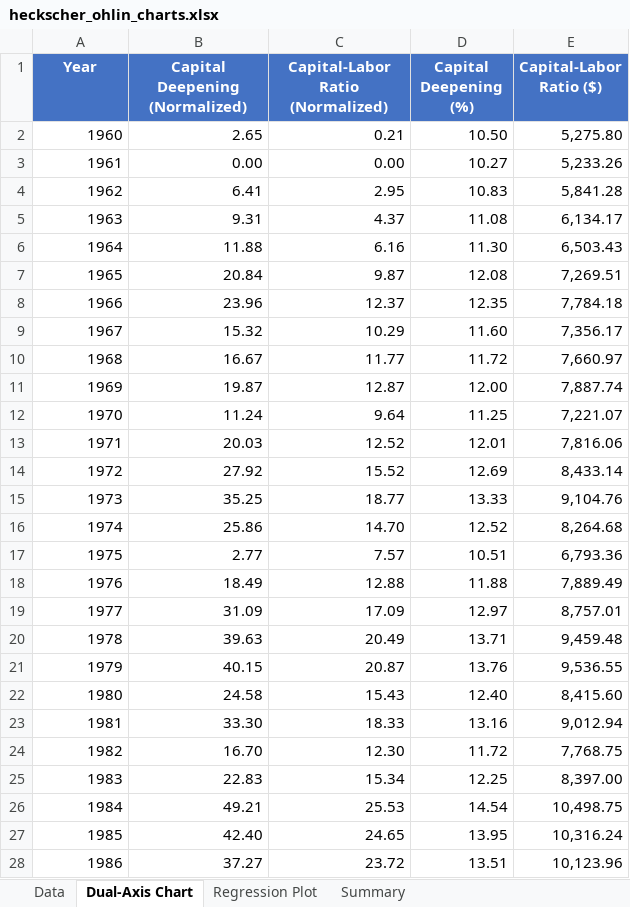
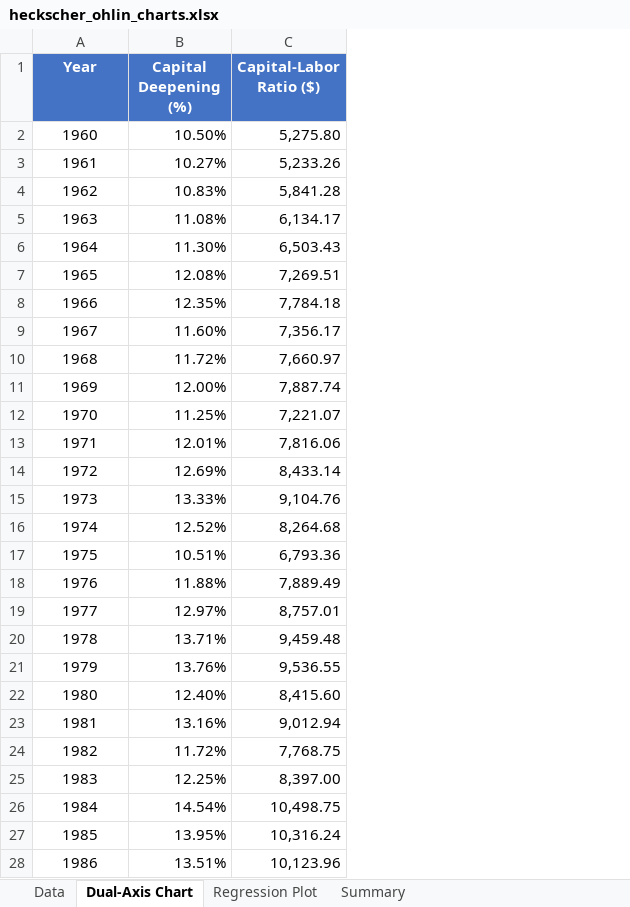
Before and after one commit to kiganyamburu/Resource-Allocation-Constrained-Optimization, an Excel workbook: heckscher_ohlin_charts.xlsx, sheet Dual-Axis Chart, drawn as a sheet; only a part is shown; values as stored, in another font and other column widths than the file's, no borders; charts and pictures not drawn; removed rows and columns are numbered as before the commit, all else as after; the diff covers the shown part only; the diff names each change by its address in the sheet, - before the commit and + after, or states it on an @@ line.

```diff
--- a/heckscher_ohlin_charts.xlsx (sheet Dual-Axis Chart)
+++ b/heckscher_ohlin_charts.xlsx (sheet Dual-Axis Chart)
-column B (Capital Deepening (Normalized)), rows 2-28: 2.65 | 0.00 | 6.41 | 9.31 | 11.88 | 20.84 | 23.96 | 15.32 | 16.67 | 19.87 | 11.24 | 20.03 | 27.92 | 35.25 | 25.86 | 2.77 | 18.49 | 31.09 | 39.63 | 40.15 | 24.58 | 33.30 | 16.70 | 22.83 | 49.21 | 42.40 | 37.27
-column C (Capital-Labor Ratio (Normalized)), rows 2-28: 0.21 | 0.00 | 2.95 | 4.37 | 6.16 | 9.87 | 12.37 | 10.29 | 11.77 | 12.87 | 9.64 | 12.52 | 15.52 | 18.77 | 14.70 | 7.57 | 12.88 | 17.09 | 20.49 | 20.87 | 15.43 | 18.33 | 12.30 | 15.34 | 25.53 | 24.65 | 23.72
-A2:A28 alignment: right
+A2:A28 alignment: center
-B2 (Capital Deepening (%)): 10.50
+B2 (Capital Deepening (%)): 10.50%
-B3 (Capital Deepening (%)): 10.27
+B3 (Capital Deepening (%)): 10.27%
-B4 (Capital Deepening (%)): 10.83
+B4 (Capital Deepening (%)): 10.83%
-B5 (Capital Deepening (%)): 11.08
+B5 (Capital Deepening (%)): 11.08%
-B6 (Capital Deepening (%)): 11.30
+B6 (Capital Deepening (%)): 11.30%
-B7 (Capital Deepening (%)): 12.08
+B7 (Capital Deepening (%)): 12.08%
-B8 (Capital Deepening (%)): 12.35
+B8 (Capital Deepening (%)): 12.35%
-B9 (Capital Deepening (%)): 11.60
+B9 (Capital Deepening (%)): 11.60%
-B10 (Capital Deepening (%)): 11.72
+B10 (Capital Deepening (%)): 11.72%
-B11 (Capital Deepening (%)): 12.00
+B11 (Capital Deepening (%)): 12.00%
-B12 (Capital Deepening (%)): 11.25
+B12 (Capital Deepening (%)): 11.25%
-B13 (Capital Deepening (%)): 12.01
+B13 (Capital Deepening (%)): 12.01%
-B14 (Capital Deepening (%)): 12.69
+B14 (Capital Deepening (%)): 12.69%
-B15 (Capital Deepening (%)): 13.33
+B15 (Capital Deepening (%)): 13.33%
-B16 (Capital Deepening (%)): 12.52
+B16 (Capital Deepening (%)): 12.52%
-B17 (Capital Deepening (%)): 10.51
+B17 (Capital Deepening (%)): 10.51%
-B18 (Capital Deepening (%)): 11.88
+B18 (Capital Deepening (%)): 11.88%
-B19 (Capital Deepening (%)): 12.97
+B19 (Capital Deepening (%)): 12.97%
-B20 (Capital Deepening (%)): 13.71
+B20 (Capital Deepening (%)): 13.71%
-B21 (Capital Deepening (%)): 13.76
+B21 (Capital Deepening (%)): 13.76%
-B22 (Capital Deepening (%)): 12.40
+B22 (Capital Deepening (%)): 12.40%
-B23 (Capital Deepening (%)): 13.16
+B23 (Capital Deepening (%)): 13.16%
-B24 (Capital Deepening (%)): 11.72
+B24 (Capital Deepening (%)): 11.72%
-B25 (Capital Deepening (%)): 12.25
+B25 (Capital Deepening (%)): 12.25%
-B26 (Capital Deepening (%)): 14.54
+B26 (Capital Deepening (%)): 14.54%
-B27 (Capital Deepening (%)): 13.95
+B27 (Capital Deepening (%)): 13.95%
-B28 (Capital Deepening (%)): 13.51
+B28 (Capital Deepening (%)): 13.51%
```
Also changed, not shown: 40 edited cells and cell formats elsewhere in this sheet, sheet Regression Plot, sheet Data, sheet Summary, charts or pictures, 2 other files.
